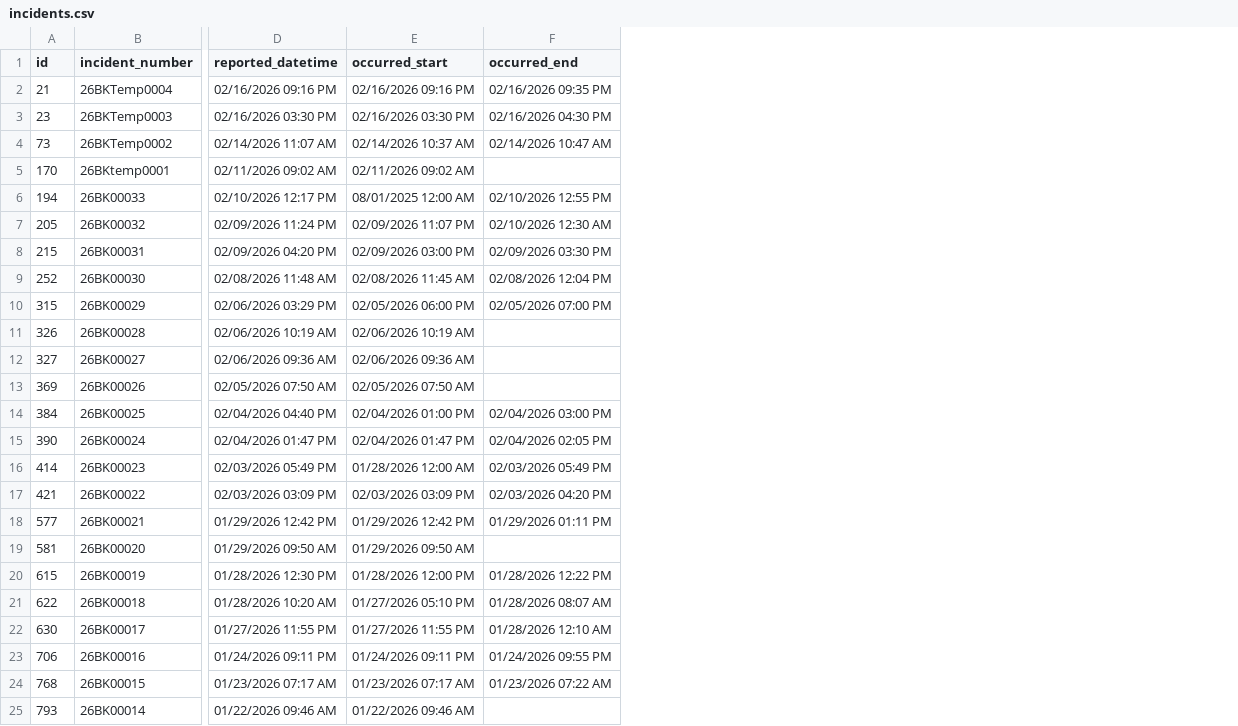
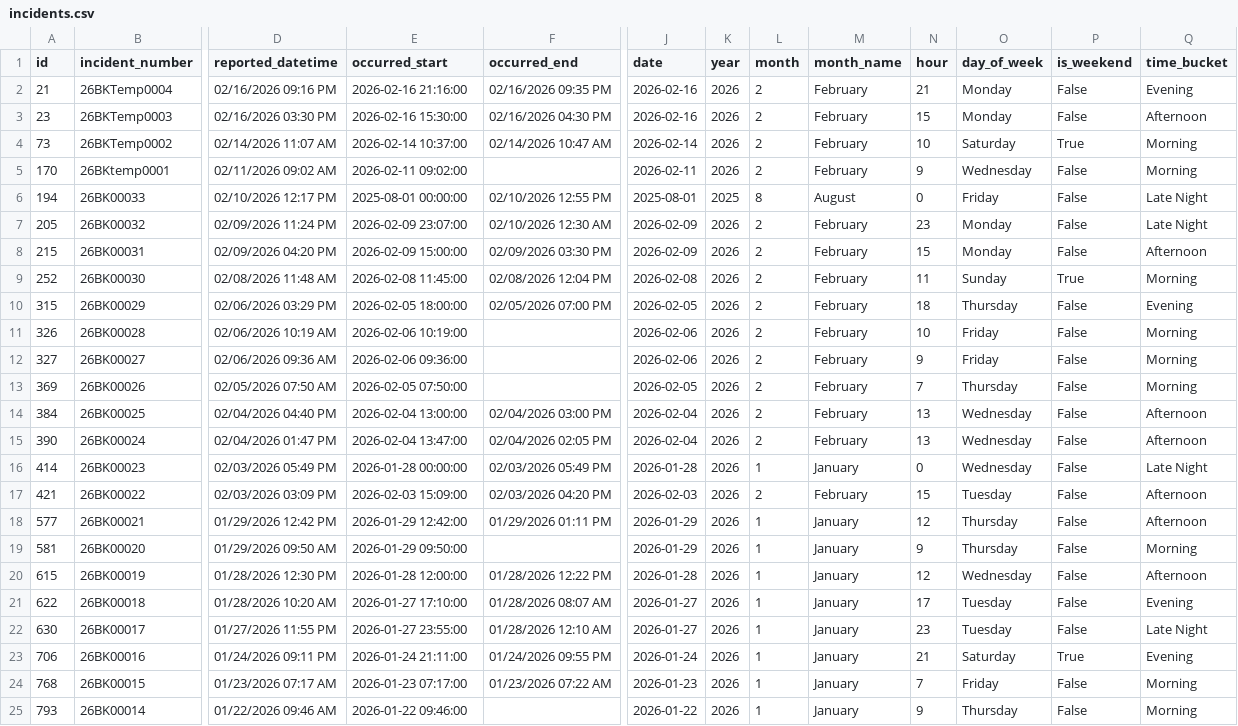
Before and after one commit to mjosewings/psu-university-crime-analysis, a CSV file: data/campuses/Berks/incidents.csv, drawn as a sheet; only a part is shown, gaps mark what is left out; the diff covers the shown part only; the diff names each change by its address in the sheet, - before the commit and + after, or states it on an @@ line.

Commit message:
Enhanced `Berks/incidents.csv` by adding time-derived features to support improved temporal analysis and categorization.

```diff
--- a/data/campuses/Berks/incidents.csv
+++ b/data/campuses/Berks/incidents.csv
+column J (date), rows 2-25: 2026-02-16 | 2026-02-16 | 2026-02-14 | 2026-02-11 | 2025-08-01 | 2026-02-09 | 2026-02-09 | 2026-02-08 | 2026-02-05 | 2026-02-06 | 2026-02-06 | 2026-02-05 | 2026-02-04 | 2026-02-04 | 2026-01-28 | 2026-02-03 | 2026-01-29 | 2026-01-29 | 2026-01-28 | 2026-01-27 | 2026-01-27 | 2026-01-24 | 2026-01-23 | 2026-01-22
+column K (year), rows 2-25: 2026 | 2026 | 2026 | 2026 | 2025 | 2026 | 2026 | 2026 | 2026 | 2026 | 2026 | 2026 | 2026 | 2026 | 2026 | 2026 | 2026 | 2026 | 2026 | 2026 | 2026 | 2026 | 2026 | 2026
+column L (month), rows 2-25: 2 | 2 | 2 | 2 | 8 | 2 | 2 | 2 | 2 | 2 | 2 | 2 | 2 | 2 | 1 | 2 | 1 | 1 | 1 | 1 | 1 | 1 | 1 | 1
+column M (month_name), rows 2-25: February | February | February | February | August | February | February | February | February | February | February | February | February | February | January | February | January | January | January | January | January | January | January | January
+column N (hour), rows 2-25: 21 | 15 | 10 | 9 | 0 | 23 | 15 | 11 | 18 | 10 | 9 | 7 | 13 | 13 | 0 | 15 | 12 | 9 | 12 | 17 | 23 | 21 | 7 | 9
+column O (day_of_week), rows 2-25: Monday | Monday | Saturday | Wednesday | Friday | Monday | Monday | Sunday | Thursday | Friday | Friday | Thursday | Wednesday | Wednesday | Wednesday | Tuesday | Thursday | Thursday | Wednesday | Tuesday | Tuesday | Saturday | Friday | Thursday
+column P (is_weekend), rows 2-25: False | False | True | False | False | False | False | True | False | False | False | False | False | False | False | False | False | False | False | False | False | True | False | False
+column Q (time_bucket), rows 2-25: Evening | Afternoon | Morning | Morning | Late Night | Late Night | Afternoon | Morning | Evening | Morning | Morning | Morning | Afternoon | Afternoon | Late Night | Afternoon | Afternoon | Morning | Afternoon | Evening | Late Night | Evening | Morning | Morning
-E2 (occurred_start): 02/16/2026 09:16 PM
+E2 (occurred_start): 2026-02-16 21:16:00
-E3 (occurred_start): 02/16/2026 03:30 PM
+E3 (occurred_start): 2026-02-16 15:30:00
-E4 (occurred_start): 02/14/2026 10:37 AM
+E4 (occurred_start): 2026-02-14 10:37:00
-E5 (occurred_start): 02/11/2026 09:02 AM
+E5 (occurred_start): 2026-02-11 09:02:00
-E6 (occurred_start): 08/01/2025 12:00 AM
+E6 (occurred_start): 2025-08-01 00:00:00
-E7 (occurred_start): 02/09/2026 11:07 PM
+E7 (occurred_start): 2026-02-09 23:07:00
-E8 (occurred_start): 02/09/2026 03:00 PM
+E8 (occurred_start): 2026-02-09 15:00:00
-E9 (occurred_start): 02/08/2026 11:45 AM
+E9 (occurred_start): 2026-02-08 11:45:00
-E10 (occurred_start): 02/05/2026 06:00 PM
+E10 (occurred_start): 2026-02-05 18:00:00
-E11 (occurred_start): 02/06/2026 10:19 AM
+E11 (occurred_start): 2026-02-06 10:19:00
-E12 (occurred_start): 02/06/2026 09:36 AM
+E12 (occurred_start): 2026-02-06 09:36:00
-E13 (occurred_start): 02/05/2026 07:50 AM
+E13 (occurred_start): 2026-02-05 07:50:00
-E14 (occurred_start): 02/04/2026 01:00 PM
+E14 (occurred_start): 2026-02-04 13:00:00
-E15 (occurred_start): 02/04/2026 01:47 PM
+E15 (occurred_start): 2026-02-04 13:47:00
-E16 (occurred_start): 01/28/2026 12:00 AM
+E16 (occurred_start): 2026-01-28 00:00:00
-E17 (occurred_start): 02/03/2026 03:09 PM
+E17 (occurred_start): 2026-02-03 15:09:00
-E18 (occurred_start): 01/29/2026 12:42 PM
+E18 (occurred_start): 2026-01-29 12:42:00
-E19 (occurred_start): 01/29/2026 09:50 AM
+E19 (occurred_start): 2026-01-29 09:50:00
-E20 (occurred_start): 01/28/2026 12:00 PM
+E20 (occurred_start): 2026-01-28 12:00:00
-E21 (occurred_start): 01/27/2026 05:10 PM
+E21 (occurred_start): 2026-01-27 17:10:00
-E22 (occurred_start): 01/27/2026 11:55 PM
+E22 (occurred_start): 2026-01-27 23:55:00
-E23 (occurred_start): 01/24/2026 09:11 PM
+E23 (occurred_start): 2026-01-24 21:11:00
-E24 (occurred_start): 01/23/2026 07:17 AM
+E24 (occurred_start): 2026-01-23 07:17:00
-E25 (occurred_start): 01/22/2026 09:46 AM
+E25 (occurred_start): 2026-01-22 09:46:00
```
Also changed, not shown: 22 edited cells elsewhere in this file.
